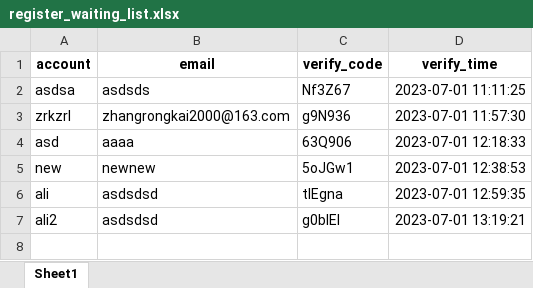
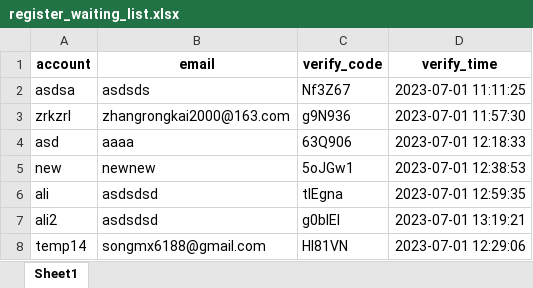
Before and after one commit to novaCoder-zrk/test, an Excel workbook: backend/register_waiting_list.xlsx, sheet Sheet1, drawn as a sheet; values as stored, in another font and other column widths than the file's, no borders; the diff names each change by its address in the sheet, - before the commit and + after, or states it on an @@ line.

```diff
--- a/backend/register_waiting_list.xlsx (sheet Sheet1)
+++ b/backend/register_waiting_list.xlsx (sheet Sheet1)
+row 8: temp14 | songmx6188@gmail.com | HI81VN | 2023-07-01 12:29:06
```
Also changed, not shown: 3 other files.
